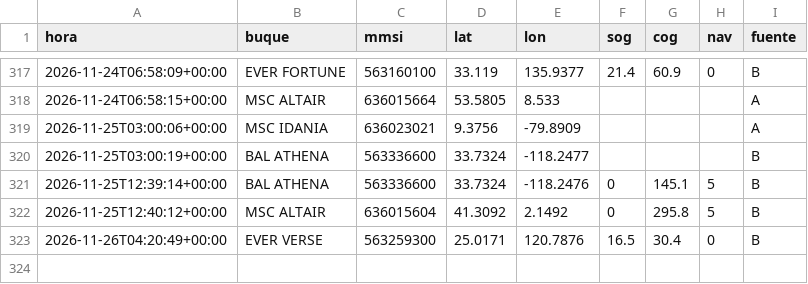
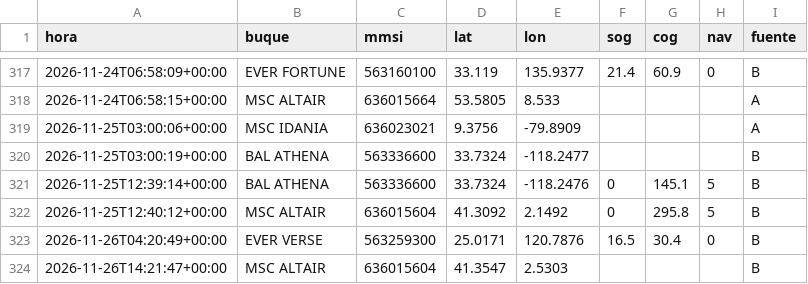
Before and after one commit to jart0988aj-maker/monitoreo-buques, a CSV file: docs/data/historial/posiciones_2026-11.csv, drawn as a sheet; only a part is shown, gaps mark what is left out; the diff names each change by its address in the sheet, - before the commit and + after, or states it on an @@ line.

```diff
--- a/docs/data/historial/posiciones_2026-11.csv
+++ b/docs/data/historial/posiciones_2026-11.csv
+row 324: 2026-11-26T14:21:47+00:00 | MSC ALTAIR | 636015604 | 41.3547 | 2.5303 |  |  |  | B
```
Also changed, not shown: docs/data/estado_embarques.csv, docs/data/historial/congestion.csv, 5 other files.
